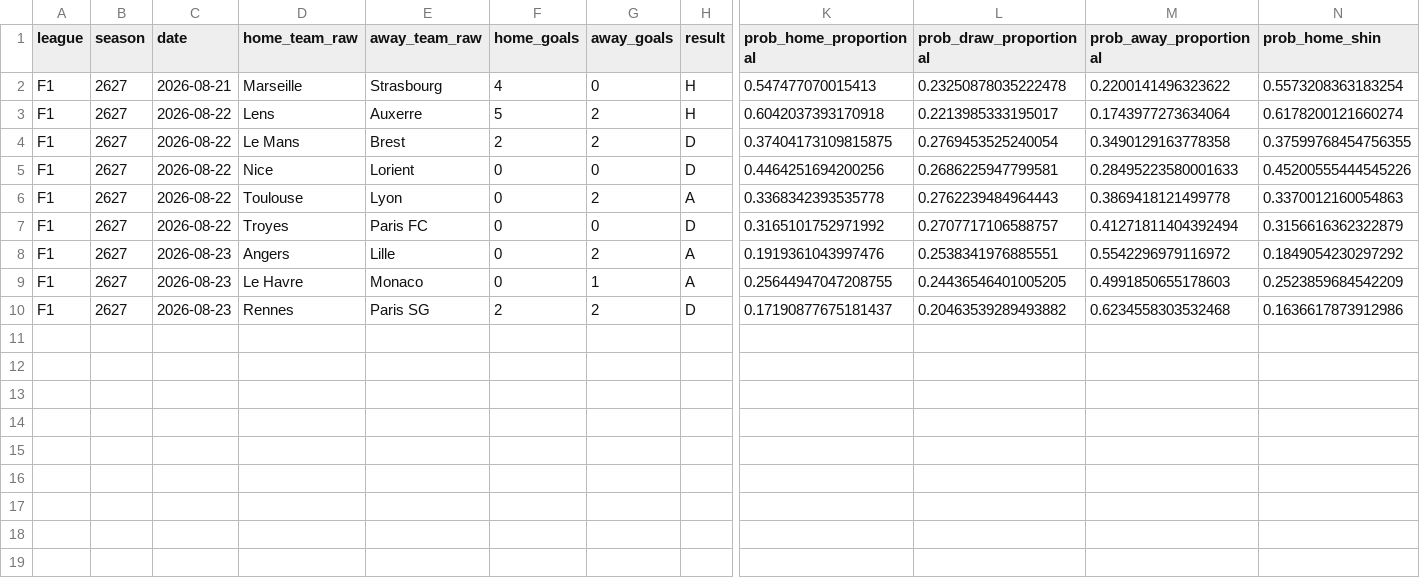
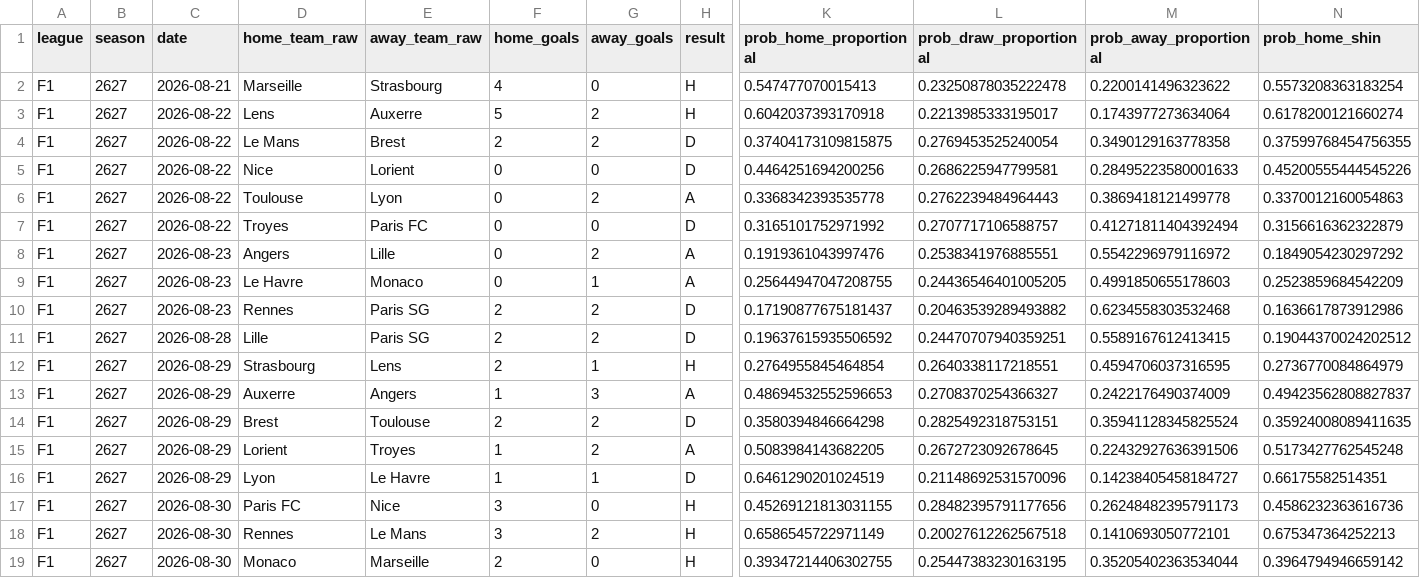
Before and after one commit to therealsammy/fpl, a CSV file: data/odds/football_data/F1/2627.csv, drawn as a sheet; only a part is shown, gaps mark what is left out; rows hold the shown columns only; the diff names each change by its address in the sheet, - before the commit and + after, or states it on an @@ line.

```diff
--- a/data/odds/football_data/F1/2627.csv
+++ b/data/odds/football_data/F1/2627.csv
+row 11: F1 | 2627 | 2026-08-28 | Lille | Paris SG | 2 | 2 | D | 0.19637615935506592 | 0.24470707940359251 | 0.5589167612413415 | 0.19044370024202512
+row 12: F1 | 2627 | 2026-08-29 | Strasbourg | Lens | 2 | 1 | H | 0.2764955845464854 | 0.2640338117218551 | 0.4594706037316595 | 0.2736770084864979
+row 13: F1 | 2627 | 2026-08-29 | Auxerre | Angers | 1 | 3 | A | 0.48694532552596653 | 0.2708370254366327 | 0.2422176490374009 | 0.49423562808827837
+row 14: F1 | 2627 | 2026-08-29 | Brest | Toulouse | 2 | 2 | D | 0.3580394846664298 | 0.2825492318753151 | 0.35941128345825524 | 0.35924008089411635
+row 15: F1 | 2627 | 2026-08-29 | Lorient | Troyes | 1 | 2 | A | 0.5083984143682205 | 0.2672723092678645 | 0.22432927636391506 | 0.5173427762545248
+row 16: F1 | 2627 | 2026-08-29 | Lyon | Le Havre | 1 | 1 | D | 0.6461290201024519 | 0.21148692531570096 | 0.14238405458184727 | 0.66175582514351
+row 17: F1 | 2627 | 2026-08-30 | Paris FC | Nice | 3 | 0 | H | 0.45269121813031155 | 0.28482395791177656 | 0.26248482395791173 | 0.4586232363616736
+row 18: F1 | 2627 | 2026-08-30 | Rennes | Le Mans | 3 | 2 | H | 0.6586545722971149 | 0.20027612262567518 | 0.1410693050772101 | 0.675347364252213
+row 19: F1 | 2627 | 2026-08-30 | Monaco | Marseille | 2 | 0 | H | 0.39347214406302755 | 0.25447383230163195 | 0.35205402363534044 | 0.3964794946659142
```
Also changed, not shown: data/ids/unresolved.csv, data/odds/football_data/E0/2627.csv, 4 other files.
